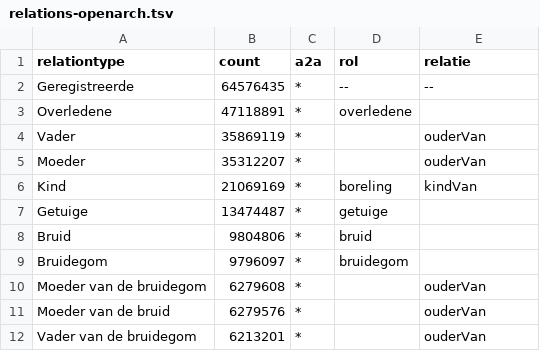
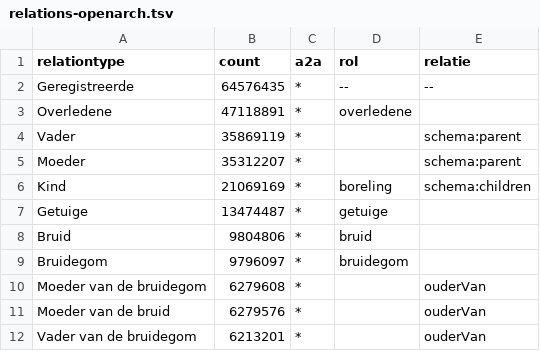
Before and after one commit to CBG-Centrum-voor-familiegeschiedenis/PiCo, a TSV file: named individuals/relations-openarch.tsv, drawn as a sheet; only a part is shown.

Commit message:
Update relations-openarch.tsv

```diff
--- a/named individuals/relations-openarch.tsv
+++ b/named individuals/relations-openarch.tsv
@@ -3,5 +3,5 @@ Geregistreerde	64576435	*	--	--
 Overledene	47118891	*	overledene	
-Vader	35869119	*		ouderVan
-Moeder	35312207	*		ouderVan
-Kind	21069169	*	boreling	kindVan
+Vader	35869119	*		schema:parent
+Moeder	35312207	*		schema:parent
+Kind	21069169	*	boreling	schema:children
 Getuige	13474487	*	getuige	
```
